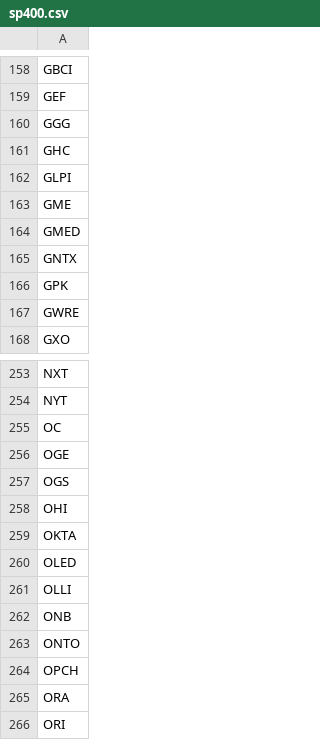
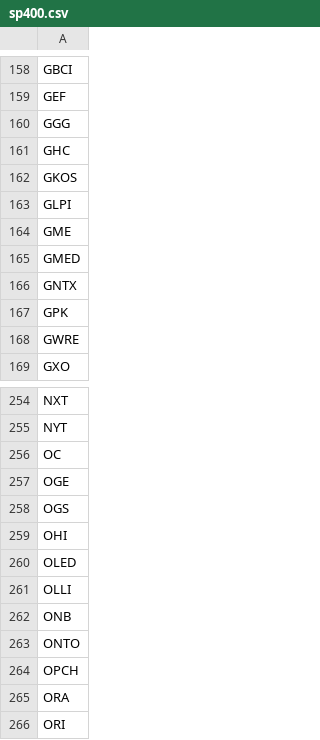
Before and after one commit to peteryang2333/vcp-screener, a CSV file: sp400.csv, drawn as a sheet; only a part is shown, gaps mark what is left out.

```diff
--- a/sp400.csv
+++ b/sp400.csv
@@ -161,2 +161,3 @@ GGG
 GHC
+GKOS
 GLPI
@@ -258,3 +259,2 @@ OGS
 OHI
-OKTA
 OLED
```
Also changed, not shown: sp500.csv, 5 other files.
